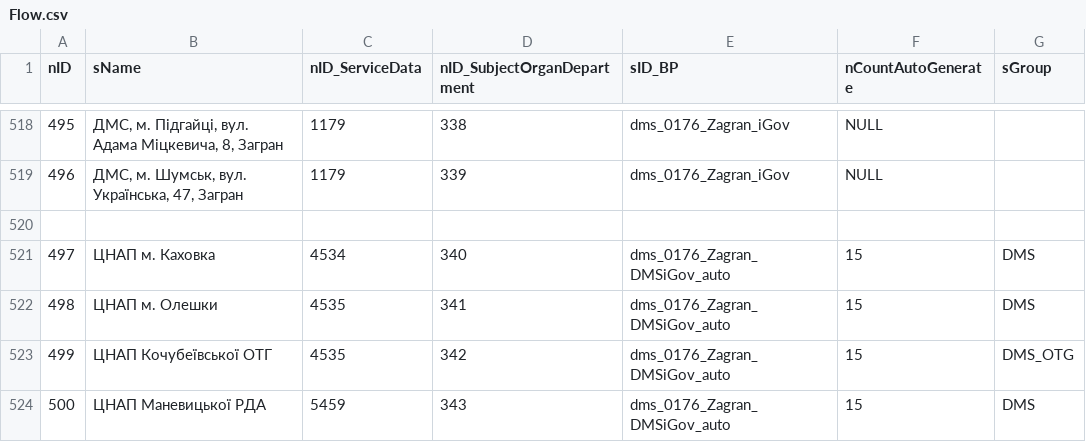
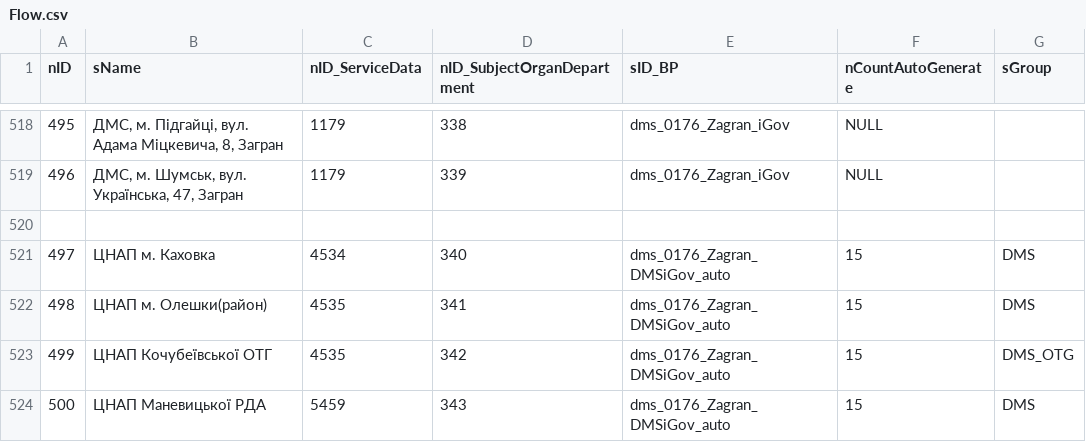
Before and after one commit to iGov-UA/iGov_Data, a CSV file: wf-base/src/main/resources/data/iGov__Test_Delta/Flow.csv, drawn as a sheet; only a part is shown, gaps mark what is left out.

```diff
--- a/wf-base/src/main/resources/data/iGov__Test_Delta/Flow.csv
+++ b/wf-base/src/main/resources/data/iGov__Test_Delta/Flow.csv
@@ -521,3 +521,3 @@ nID;sName;nID_ServiceData;nID_SubjectOrganDepartment;sID_BP;nCountAutoGenerate;s
 497;ЦНАП м. Каховка;4534;340;dms_0176_Zagran_DMSiGov_auto;15;DMS
-498;ЦНАП м. Олешки;4535;341;dms_0176_Zagran_DMSiGov_auto;15;DMS
+498;ЦНАП м. Олешки(район);4535;341;dms_0176_Zagran_DMSiGov_auto;15;DMS
 499;ЦНАП Кочубеївської ОТГ;4535;342;dms_0176_Zagran_DMSiGov_auto;15;DMS_OTG
```
Also changed, not shown: wf-base/src/main/resources/data/iGov__Test_Delta/FlowProperty.csv, 1 other file.
